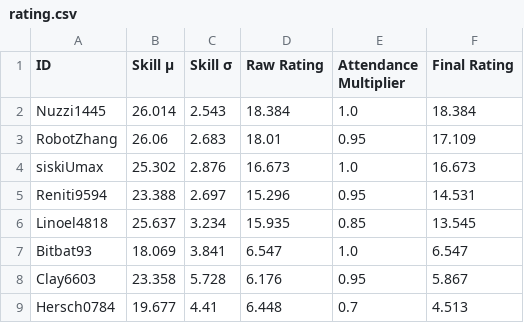
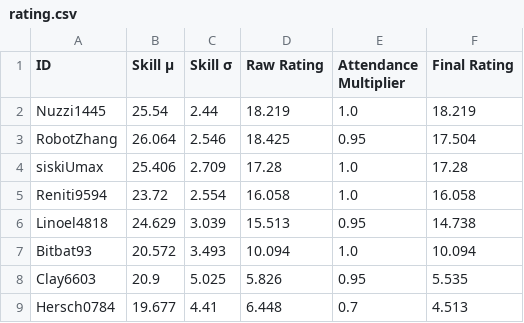
Before and after one commit to ShitianZhang22/CASA-Colonist-Rating, a CSV file: data/rating.csv, drawn as a sheet.

```diff
--- a/data/rating.csv
+++ b/data/rating.csv
@@ -1,9 +1,9 @@
 ID,Skill μ,Skill σ,Raw Rating,Attendance Multiplier,Final Rating
-Nuzzi1445,26.014,2.543,18.384,1.0,18.384
-RobotZhang,26.06,2.683,18.01,0.95,17.109
-siskiUmax,25.302,2.876,16.673,1.0,16.673
-Reniti9594,23.388,2.697,15.296,0.95,14.531
-Linoel4818,25.637,3.234,15.935,0.85,13.545
-Bitbat93,18.069,3.841,6.547,1.0,6.547
-Clay6603,23.358,5.728,6.176,0.95,5.867
+Nuzzi1445,25.54,2.44,18.219,1.0,18.219
+RobotZhang,26.064,2.546,18.425,0.95,17.504
+siskiUmax,25.406,2.709,17.28,1.0,17.28
+Reniti9594,23.72,2.554,16.058,1.0,16.058
+Linoel4818,24.629,3.039,15.513,0.95,14.738
+Bitbat93,20.572,3.493,10.094,1.0,10.094
+Clay6603,20.9,5.025,5.826,0.95,5.535
 Hersch0784,19.677,4.41,6.448,0.7,4.513
```
Also changed, not shown: data/record.csv, 4 other files.
